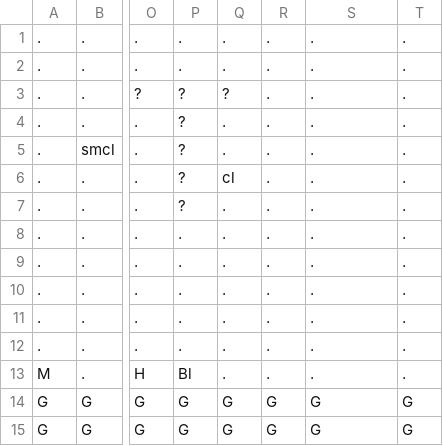
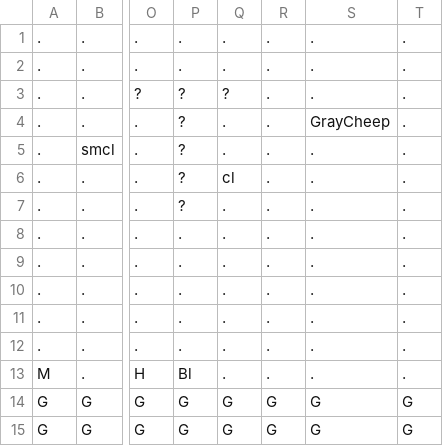
Before and after one commit to AV851274/3902-mario-project, a CSV file: Content/levels/testRoom.csv, drawn as a sheet; only a part is shown, gaps mark what is left out; the diff names each change by its address in the sheet, - before the commit and + after, or states it on an @@ line.

Commit message:
Refactored to remove "is CheepCheep" from EnemyBase

```diff
--- a/Content/levels/testRoom.csv
+++ b/Content/levels/testRoom.csv
-S4: .
+S4: GrayCheep
```
Also changed, not shown: 2 other files.
